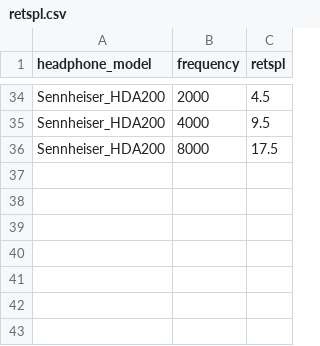
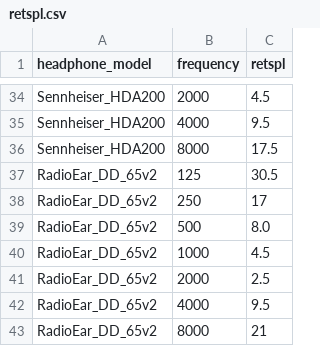
Before and after one commit to felixhochbaum/Audiometer, a CSV file: retspl.csv, drawn as a sheet; only a part is shown, gaps mark what is left out.

Commit message:
added Radioear DD65v2 RETSPLS from data sheet

```diff
--- a/retspl.csv
+++ b/retspl.csv
@@ -36 +36,8 @@ Sennheiser_HDA200,4000,9.5
 Sennheiser_HDA200,8000,17.5
+RadioEar_DD_65v2,125,30.5
+RadioEar_DD_65v2,250,17
+RadioEar_DD_65v2,500,8.0
+RadioEar_DD_65v2,1000,4.5
+RadioEar_DD_65v2,2000,2.5
+RadioEar_DD_65v2,4000,9.5
+RadioEar_DD_65v2,8000,21
```
